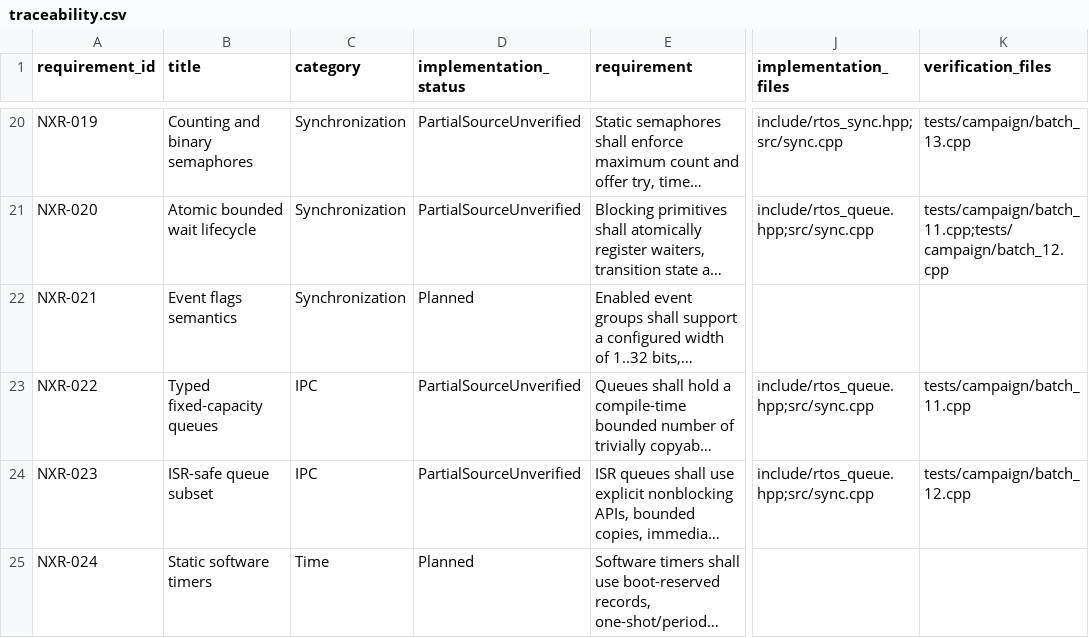
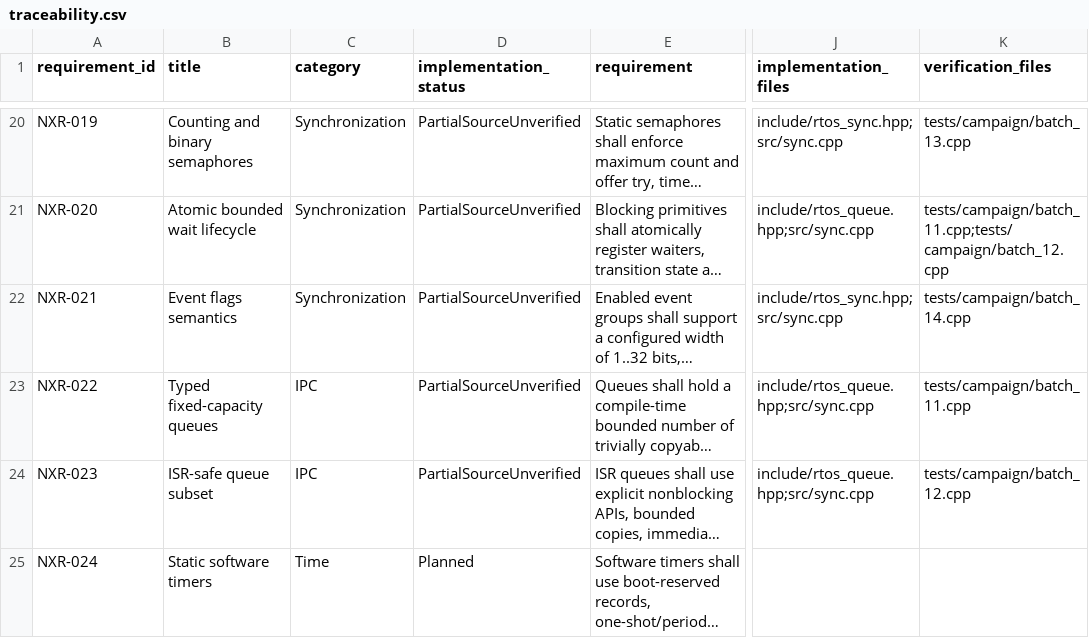
Before and after one commit to jeffadickson/rtos, a CSV file: requirements/traceability.csv, drawn as a sheet; only a part is shown, gaps mark what is left out; long unchanged cells end in …; the diff names each change by its address in the sheet, - before the commit and + after, or states it on an @@ line.

```diff
--- a/requirements/traceability.csv
+++ b/requirements/traceability.csv
-D22 (implementation_status): Planned
+D22 (implementation_status): PartialSourceUnverified
-J22 (implementation_files): (empty)
+J22 (implementation_files): include/rtos_sync.hpp;src/sync.cpp
-K22 (verification_files): (empty)
+K22 (verification_files): tests/campaign/batch_14.cpp
```
Also changed, not shown: requirements/campaign-200/iterations.tsv, requirements/campaign-200/links.tsv, 12 other files.
